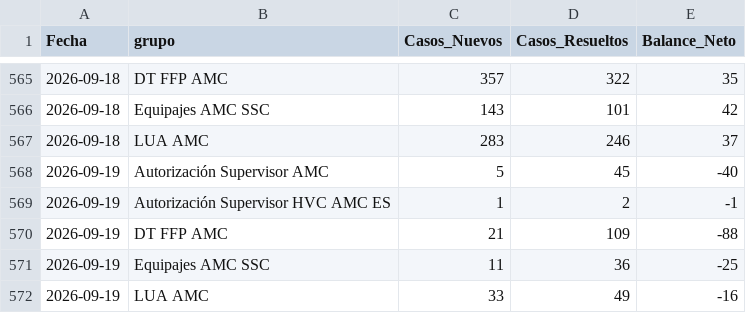
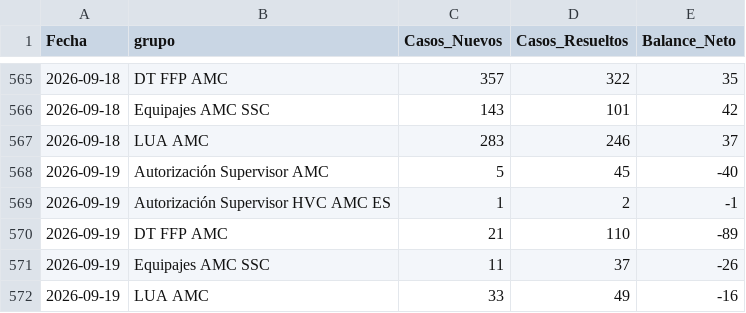
Before and after one commit to carlosmurilloealmacontact/presencia-genesys, a CSV file: data/zendesk/demanda_diaria_colas.csv, drawn as a sheet; only a part is shown, gaps mark what is left out.

```diff
--- a/data/zendesk/demanda_diaria_colas.csv
+++ b/data/zendesk/demanda_diaria_colas.csv
@@ -569,4 +569,4 @@
 2026-09-19,Autorización Supervisor HVC AMC ES,1,2,-1
-2026-09-19,DT FFP AMC,21,109,-88
-2026-09-19,Equipajes AMC SSC,11,36,-25
+2026-09-19,DT FFP AMC,21,110,-89
+2026-09-19,Equipajes AMC SSC,11,37,-26
 2026-09-19,LUA AMC,33,49,-16
```
Also changed, not shown: data/zendesk/productividad_hoy_en_vivo.csv, 4 other files.
